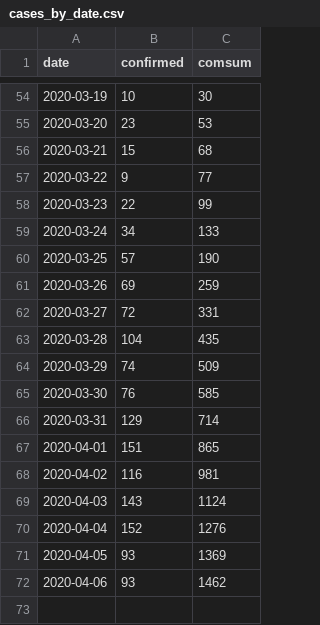
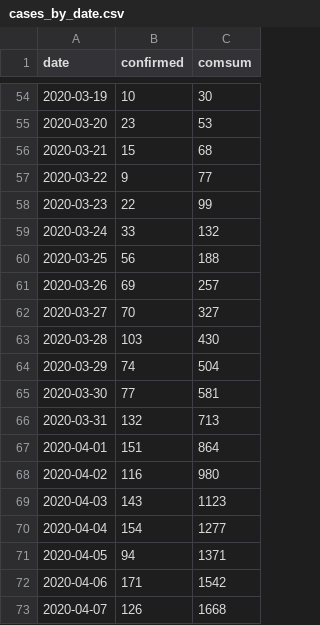
Before and after one commit to texty/covid-19, a CSV file: data/ukraine/cases_by_date.csv, drawn as a sheet; only a part is shown, gaps mark what is left out.

```diff
--- a/data/ukraine/cases_by_date.csv
+++ b/data/ukraine/cases_by_date.csv
@@ -58,15 +58,16 @@
 2020-03-23,22,99
-2020-03-24,34,133
-2020-03-25,57,190
-2020-03-26,69,259
-2020-03-27,72,331
-2020-03-28,104,435
-2020-03-29,74,509
-2020-03-30,76,585
-2020-03-31,129,714
-2020-04-01,151,865
-2020-04-02,116,981
-2020-04-03,143,1124
-2020-04-04,152,1276
-2020-04-05,93,1369
-2020-04-06,93,1462
+2020-03-24,33,132
+2020-03-25,56,188
+2020-03-26,69,257
+2020-03-27,70,327
+2020-03-28,103,430
+2020-03-29,74,504
+2020-03-30,77,581
+2020-03-31,132,713
+2020-04-01,151,864
+2020-04-02,116,980
+2020-04-03,143,1123
+2020-04-04,154,1277
+2020-04-05,94,1371
+2020-04-06,171,1542
+2020-04-07,126,1668
```
Also changed, not shown: data/ukraine/cases_by_region.csv, data/ukraine/death_cases.csv, 4 other files.
